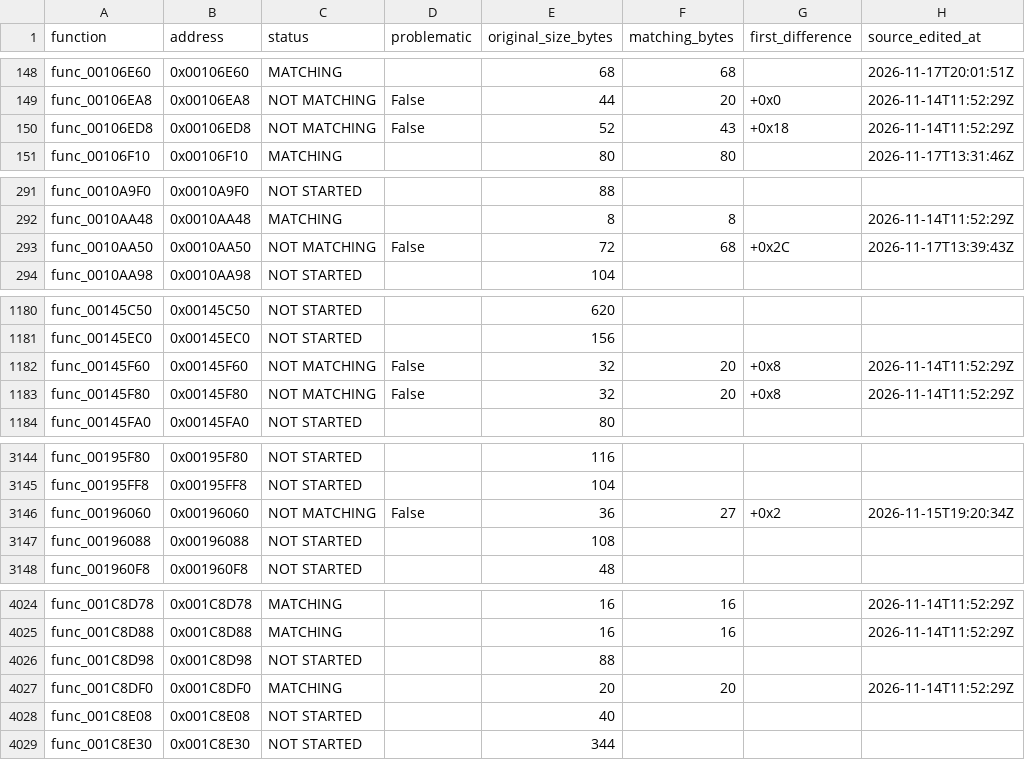
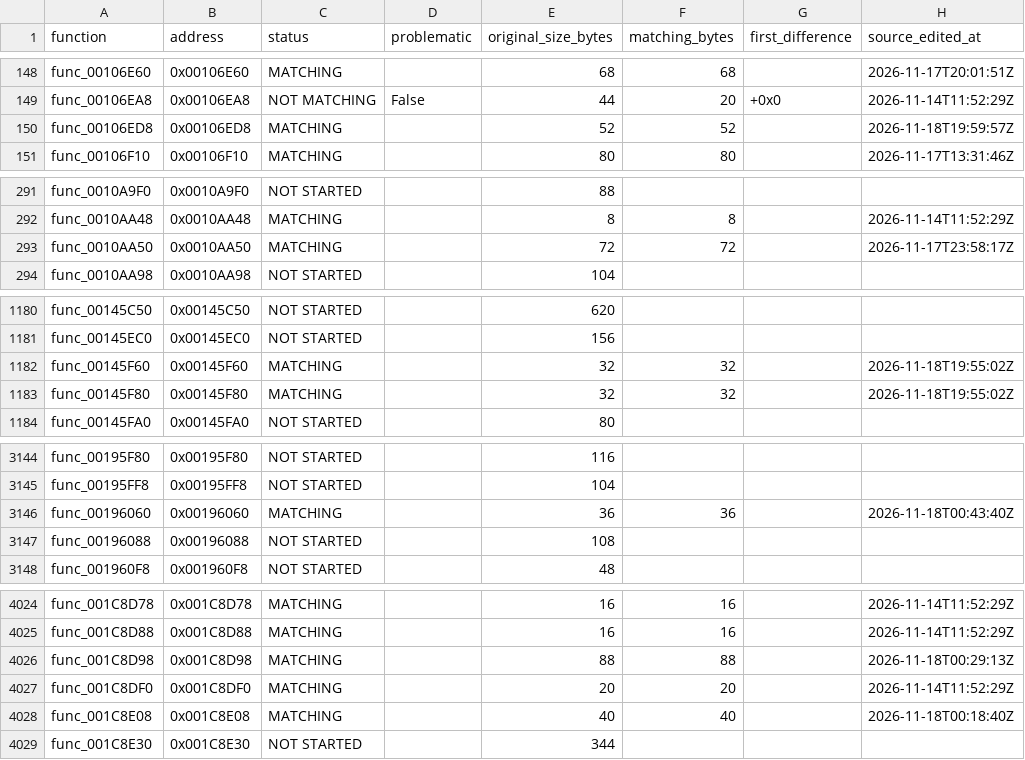
Before and after one commit to everfeel/rayman-revolution-decomp, a CSV file: progress/functions.csv, drawn as a sheet; only a part is shown, gaps mark what is left out; the diff covers the shown part only.

Commit message:
Progress
fixed the biggest function behavior

```diff
--- a/progress/functions.csv
+++ b/progress/functions.csv
@@ -149,3 +149,3 @@ func_00106E60,0x00106E60,MATCHING,,68,68,,2026-11-17T20:01:51Z
 func_00106EA8,0x00106EA8,NOT MATCHING,False,44,20,+0x0,2026-11-14T11:52:29Z
-func_00106ED8,0x00106ED8,NOT MATCHING,False,52,43,+0x18,2026-11-14T11:52:29Z
+func_00106ED8,0x00106ED8,MATCHING,,52,52,,2026-11-18T19:59:57Z
 func_00106F10,0x00106F10,MATCHING,,80,80,,2026-11-17T13:31:46Z
@@ -292,3 +292,3 @@ func_0010A9F0,0x0010A9F0,NOT STARTED,,88,,,
 func_0010AA48,0x0010AA48,MATCHING,,8,8,,2026-11-14T11:52:29Z
-func_0010AA50,0x0010AA50,NOT MATCHING,False,72,68,+0x2C,2026-11-17T13:39:43Z
+func_0010AA50,0x0010AA50,MATCHING,,72,72,,2026-11-17T23:58:17Z
 func_0010AA98,0x0010AA98,NOT STARTED,,104,,,
@@ -1181,4 +1181,4 @@ func_00145C50,0x00145C50,NOT STARTED,,620,,,
 func_00145EC0,0x00145EC0,NOT STARTED,,156,,,
-func_00145F60,0x00145F60,NOT MATCHING,False,32,20,+0x8,2026-11-14T11:52:29Z
-func_00145F80,0x00145F80,NOT MATCHING,False,32,20,+0x8,2026-11-14T11:52:29Z
+func_00145F60,0x00145F60,MATCHING,,32,32,,2026-11-18T19:55:02Z
+func_00145F80,0x00145F80,MATCHING,,32,32,,2026-11-18T19:55:02Z
 func_00145FA0,0x00145FA0,NOT STARTED,,80,,,
@@ -3145,3 +3145,3 @@ func_00195F80,0x00195F80,NOT STARTED,,116,,,
 func_00195FF8,0x00195FF8,NOT STARTED,,104,,,
-func_00196060,0x00196060,NOT MATCHING,False,36,27,+0x2,2026-11-15T19:20:34Z
+func_00196060,0x00196060,MATCHING,,36,36,,2026-11-18T00:43:40Z
 func_00196088,0x00196088,NOT STARTED,,108,,,
@@ -4025,5 +4025,5 @@ func_001C8D78,0x001C8D78,MATCHING,,16,16,,2026-11-14T11:52:29Z
 func_001C8D88,0x001C8D88,MATCHING,,16,16,,2026-11-14T11:52:29Z
-func_001C8D98,0x001C8D98,NOT STARTED,,88,,,
+func_001C8D98,0x001C8D98,MATCHING,,88,88,,2026-11-18T00:29:13Z
 func_001C8DF0,0x001C8DF0,MATCHING,,20,20,,2026-11-14T11:52:29Z
-func_001C8E08,0x001C8E08,NOT STARTED,,40,,,
+func_001C8E08,0x001C8E08,MATCHING,,40,40,,2026-11-18T00:18:40Z
 func_001C8E30,0x001C8E30,NOT STARTED,,344,,,
```
Also changed, not shown: 56 edited cells elsewhere in this file, 13 other files.
